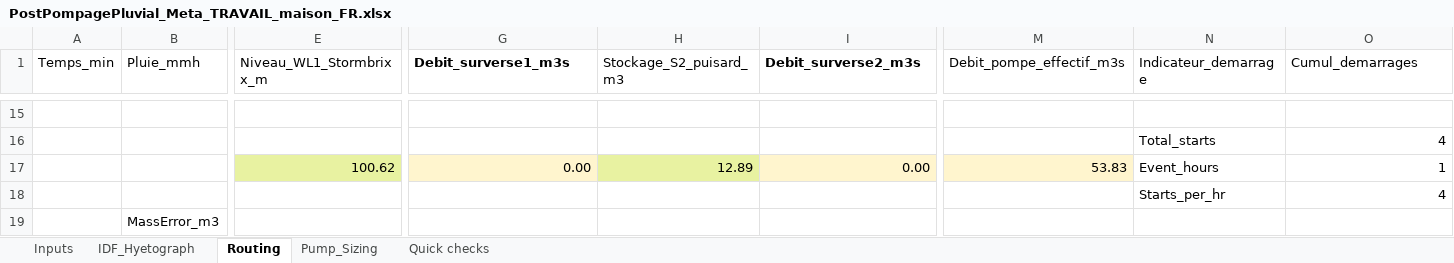
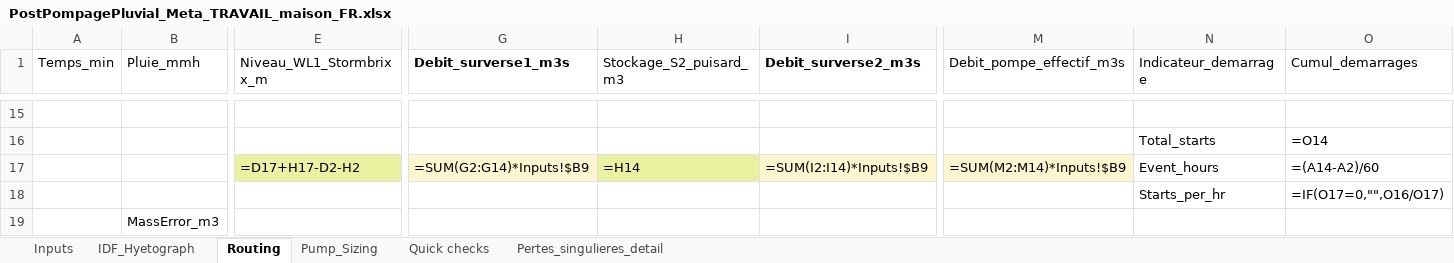
Before and after one commit to acon560-prog/idf-web-app, an Excel workbook: engineering/stormwater-pumping/PostPompagePluvial_Meta_TRAVAIL_maison_FR.xlsx, sheet Routing, drawn as a sheet; only a part is shown, gaps mark what is left out; values as stored, in another font and other column widths than the file's, no borders; formulas without a stored value are shown as written; removed rows and columns are numbered as before the commit, all else as after; rows hold the shown columns only; the diff covers the shown part only; the diff names each change by its address in the sheet, - before the commit and + after, or states it on an @@ line.

```diff
--- a/engineering/stormwater-pumping/PostPompagePluvial_Meta_TRAVAIL_maison_FR.xlsx (sheet Routing)
+++ b/engineering/stormwater-pumping/PostPompagePluvial_Meta_TRAVAIL_maison_FR.xlsx (sheet Routing)
+sheet tab: Pertes_singulieres_detail
-O16 (Cumul_demarrages): 4
+O16 (Cumul_demarrages): =O14
-row 17:  |  | 100.62 | 0.00 | 12.89 | 0.00 | 53.83 | Event_hours | 1
-row 18:  |  |  |  |  |  |  | Starts_per_hr | 4
-row 19:  | MassError_m3
+row 17:  |  | =D17+H17-D2-H2 | =SUM(G2:G14)*Inputs!$B9 | =H14 | =SUM(I2:I14)*Inputs!$B9 | =SUM(M2:M14)*Inputs!$B9 | Event_hours | =(A14-A2)/60
+row 18:  |  |  |  |  |  |  | Starts_per_hr | =IF(O17=0,"",O16/O17)
+row 19:  | MassError_m3
```
Also changed, not shown: 12 added rows, 12 removed rows and 5 edited cells elsewhere in this sheet, sheet IDF_Hyetograph, sheet Inputs, sheet Pump_Sizing.
